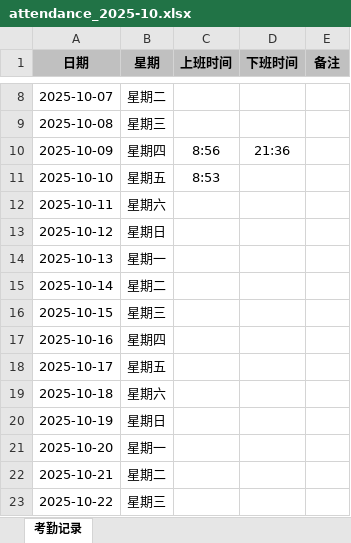
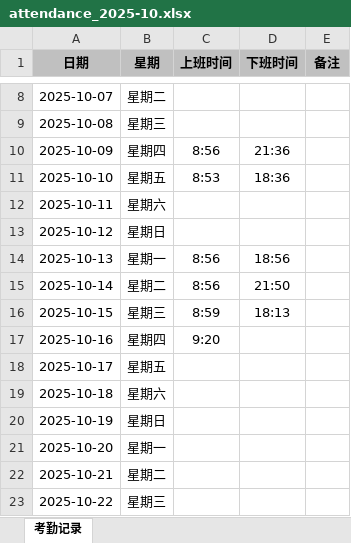
Before and after one commit to TXC106/time-count, an Excel workbook: data/attendance_2025-10.xlsx, sheet 考勤记录, drawn as a sheet; only a part is shown, gaps mark what is left out; values as stored, in another font and other column widths than the file's, no borders; the diff names each change by its address in the sheet, - before the commit and + after, or states it on an @@ line.

```diff
--- a/data/attendance_2025-10.xlsx (sheet 考勤记录)
+++ b/data/attendance_2025-10.xlsx (sheet 考勤记录)
-D11 (下班时间): (empty)
+D11 (下班时间): 18:36
-C14:C15 (上班时间): (empty)
+C14:C15 (上班时间): 8:56
-D14 (下班时间): (empty)
+D14 (下班时间): 18:56
-D15 (下班时间): (empty)
+D15 (下班时间): 21:50
-C16 (上班时间): (empty)
+C16 (上班时间): 8:59
-D16 (下班时间): (empty)
+D16 (下班时间): 18:13
-C17 (上班时间): (empty)
+C17 (上班时间): 9:20
```
Also changed, not shown: 8 other files.
